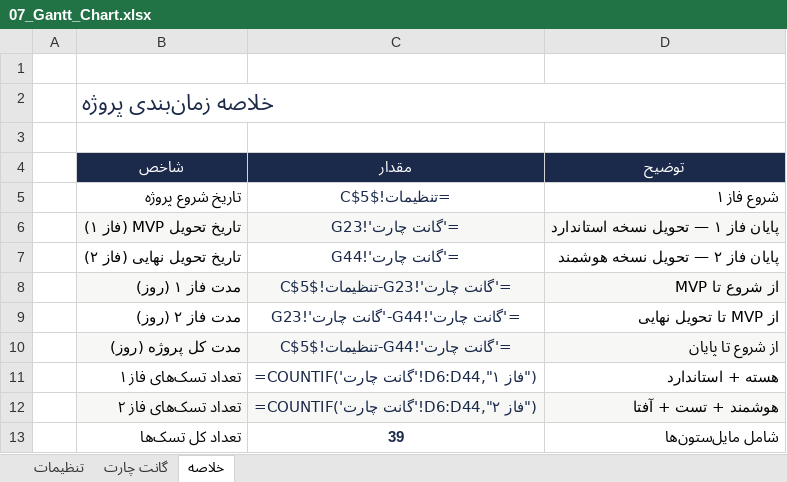
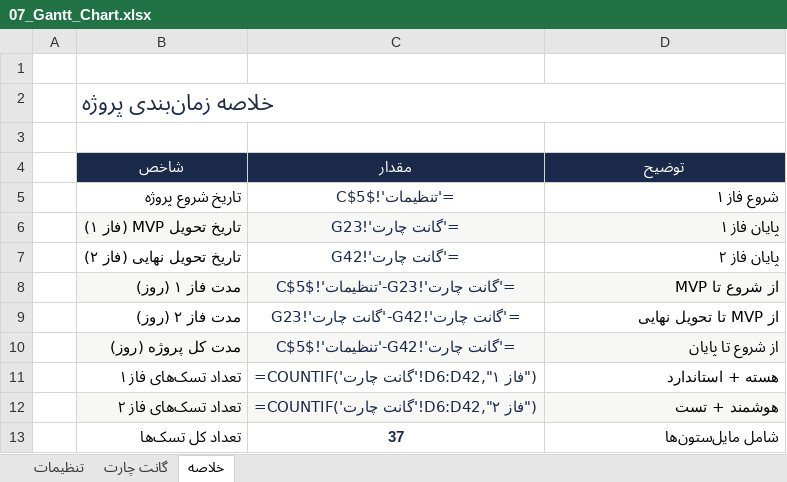
Before and after one commit to amirreza-torbat/LMS, an Excel workbook: Meeting_Strategy/Deliverables/07_Gantt_Chart.xlsx, sheet خلاصه, drawn as a sheet; values as stored, in another font and other column widths than the file's, no borders; formulas without a stored value are shown as written; the diff names each change by its address in the sheet, - before the commit and + after, or states it on an @@ line.

```diff
--- a/Meeting_Strategy/Deliverables/07_Gantt_Chart.xlsx (sheet خلاصه)
+++ b/Meeting_Strategy/Deliverables/07_Gantt_Chart.xlsx (sheet خلاصه)
-C5: =تنظیمات!$C$5
+C5: ='تنظیمات'!$C$5
-D6: پایان فاز ۱ — تحویل نسخه استاندارد
+D6: پایان فاز ۱
-C7: ='گانت چارت'!G44
+C7: ='گانت چارت'!G42
-D7: پایان فاز ۲ — تحویل نسخه هوشمند
+D7: پایان فاز ۲
-C8: ='گانت چارت'!G23-تنظیمات!$C$5
+C8: ='گانت چارت'!G23-'تنظیمات'!$C$5
-C9: ='گانت چارت'!G44-'گانت چارت'!G23
+C9: ='گانت چارت'!G42-'گانت چارت'!G23
-C10: ='گانت چارت'!G44-تنظیمات!$C$5
+C10: ='گانت چارت'!G42-'تنظیمات'!$C$5
-C11: =COUNTIF('گانت چارت'!D6:D44,"فاز ۱")
+C11: =COUNTIF('گانت چارت'!D6:D42,"فاز ۱")
-C12: =COUNTIF('گانت چارت'!D6:D44,"فاز ۲")
+C12: =COUNTIF('گانت چارت'!D6:D42,"فاز ۲")
-D12: هوشمند + تست + آفتا
+D12: هوشمند + تست
-C13: 39
+C13: 37
```
Also changed, not shown: sheet گانت چارت, sheet تنظیمات.
